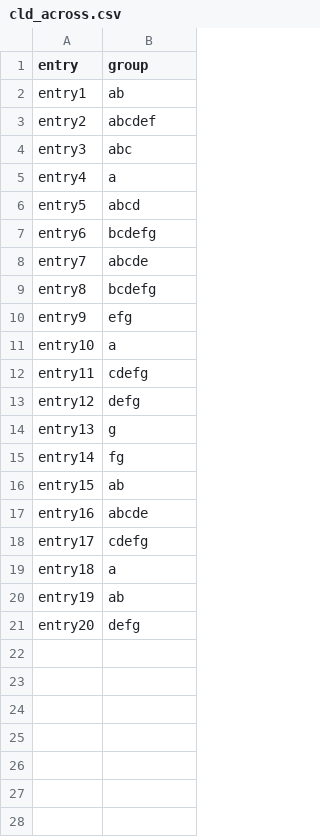
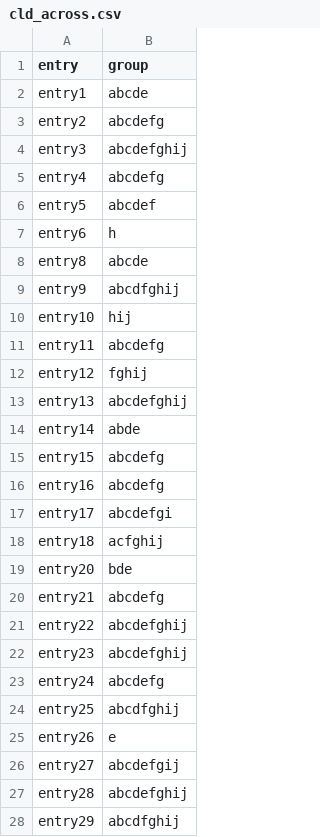
Before and after one commit to ansleybrown1337/sally-jd-yield-analysis, a CSV file: real_output/cld_across.csv, drawn as a sheet; only a part is shown; the diff covers the shown part only.

```diff
--- a/real_output/cld_across.csv
+++ b/real_output/cld_across.csv
@@ -1,21 +1,28 @@
 "entry","group"
-"entry1","ab"
-"entry2","abcdef"
-"entry3","abc"
-"entry4","a"
-"entry5","abcd"
-"entry6","bcdefg"
-"entry7","abcde"
-"entry8","bcdefg"
-"entry9","efg"
-"entry10","a"
-"entry11","cdefg"
-"entry12","defg"
-"entry13","g"
-"entry14","fg"
-"entry15","ab"
-"entry16","abcde"
-"entry17","cdefg"
-"entry18","a"
-"entry19","ab"
-"entry20","defg"
+"entry1","abcde"
+"entry2","abcdefg"
+"entry3","abcdefghij"
+"entry4","abcdefg"
+"entry5","abcdef"
+"entry6","h"
+"entry8","abcde"
+"entry9","abcdfghij"
+"entry10","hij"
+"entry11","abcdefg"
+"entry12","fghij"
+"entry13","abcdefghij"
+"entry14","abde"
+"entry15","abcdefg"
+"entry16","abcdefg"
+"entry17","abcdefgi"
+"entry18","acfghij"
+"entry20","bde"
+"entry21","abcdefg"
+"entry22","abcdefghij"
+"entry23","abcdefghij"
+"entry24","abcdefg"
+"entry25","abcdfghij"
+"entry26","e"
+"entry27","abcdefgij"
+"entry28","abcdefghij"
+"entry29","abcdfghij"
```
Also changed, not shown: 15 added rows elsewhere in this file, real_output/entry_blups.csv, real_output/lsm_across.csv, 10 other files.
